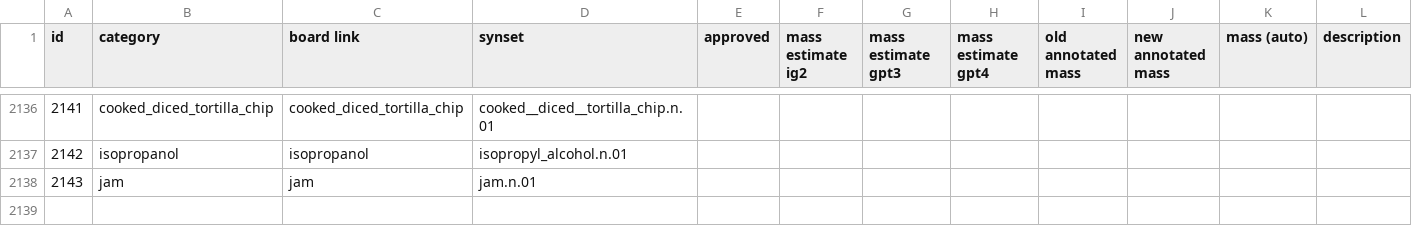
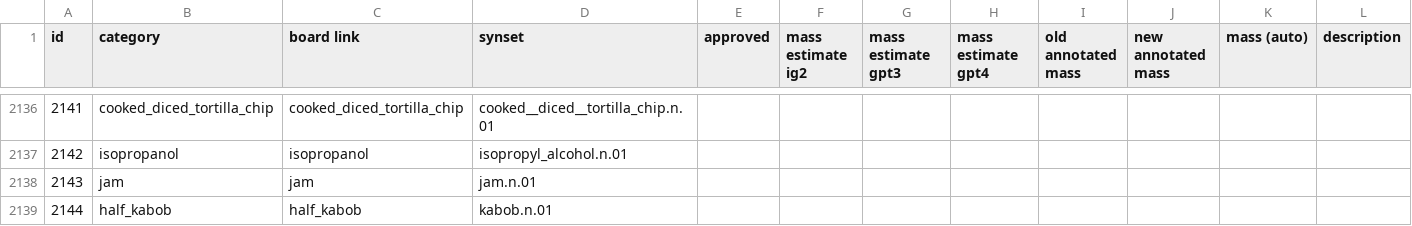
Before and after one commit to StanfordVL/bddl, a CSV file: bddl/generated_data/category_mapping.csv, drawn as a sheet; only a part is shown, gaps mark what is left out; rows hold the shown columns only; the diff names each change by its address in the sheet, - before the commit and + after, or states it on an @@ line.

```diff
--- a/bddl/generated_data/category_mapping.csv
+++ b/bddl/generated_data/category_mapping.csv
+row 2139: 2144 | half_kabob | half_kabob | kabob.n.01
```
Also changed, not shown: 2 other files.
